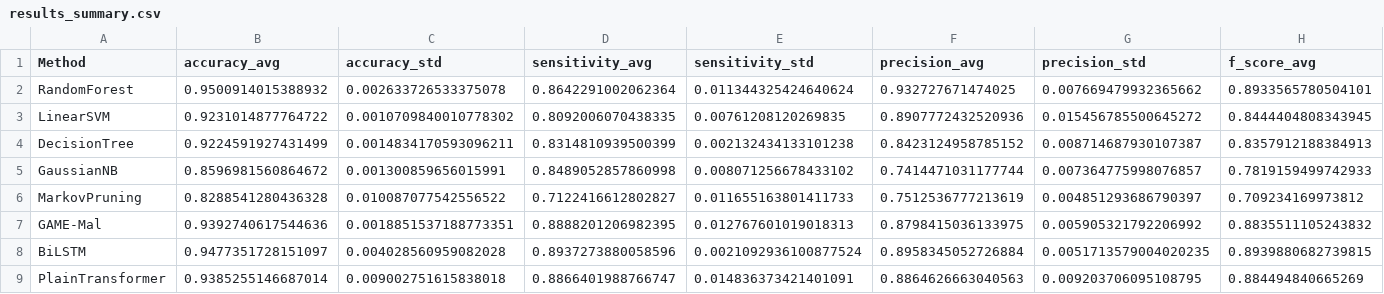
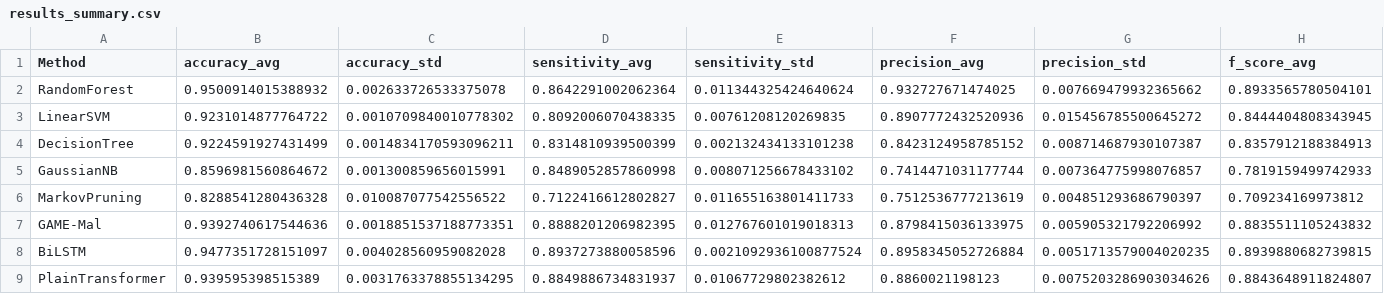
Before and after one commit to MistyDragon7/btech-project, a CSV file: results/results_summary.csv, drawn as a sheet; only a part is shown; the diff covers the shown part only; the diff names each change by its address in the sheet, - before the commit and + after, or states it on an @@ line.

```diff
--- a/results/results_summary.csv
+++ b/results/results_summary.csv
-B9 (accuracy_avg): 0.9385255146687014
+B9 (accuracy_avg): 0.939595398515389
-C9 (accuracy_std): 0.009002751615838018
+C9 (accuracy_std): 0.0031763378855134295
-D9 (sensitivity_avg): 0.8866401988766747
+D9 (sensitivity_avg): 0.8849886734831937
-E9 (sensitivity_std): 0.014836373421401091
+E9 (sensitivity_std): 0.01067729802382612
-F9 (precision_avg): 0.8864626663040563
+F9 (precision_avg): 0.8860021198123
-G9 (precision_std): 0.009203706095108795
+G9 (precision_std): 0.0075203286903034626
-H9 (f_score_avg): 0.884494840665269
+H9 (f_score_avg): 0.8843648911824807
```
Also changed, not shown: 3 edited cells elsewhere in this file, 9 other files.
